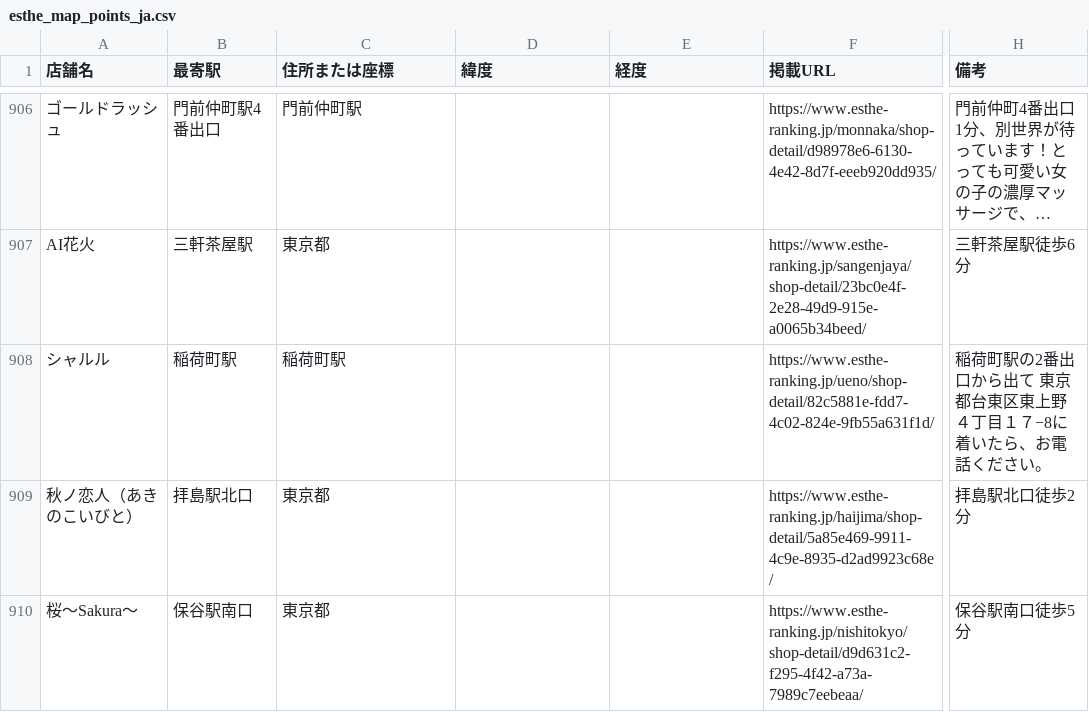
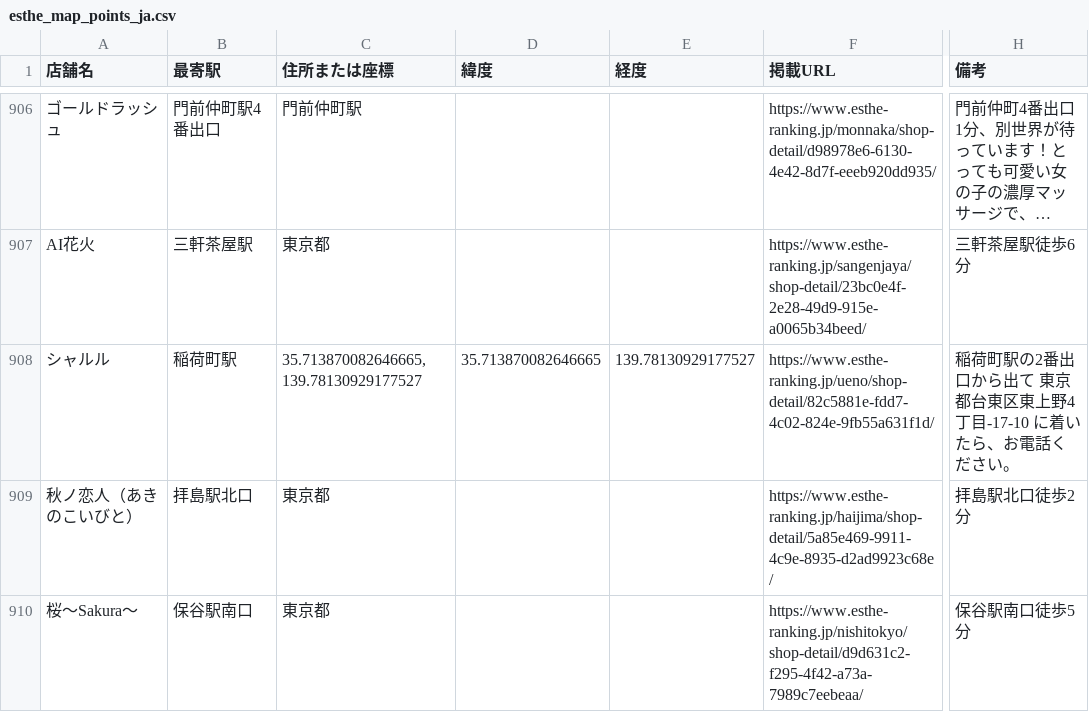
Before and after one commit to tknboon/esthe-viewer, a CSV file: region-data/tokyo/esthe_map_points_ja.csv, drawn as a sheet; only a part is shown, gaps mark what is left out; long unchanged cells end in …; the diff names each change by its address in the sheet, - before the commit and + after, or states it on an @@ line.

```diff
--- a/region-data/tokyo/esthe_map_points_ja.csv
+++ b/region-data/tokyo/esthe_map_points_ja.csv
-C908 (住所または座標): 稲荷町駅
+C908 (住所または座標): 35.713870082646665, 139.78130929177527
-D908 (緯度): (empty)
+D908 (緯度): 35.713870082646665
-E908 (経度): (empty)
+E908 (経度): 139.78130929177527
-H908 (備考): …区東上野４丁目１７−8に着いた…
+H908 (備考): …区東上野4丁目-17-10 に着いた…
```
Also changed, not shown: region-data/tokyo/location_correction_queue.csv, toyota_esthe_legacy_rows.csv, 26 other files.
